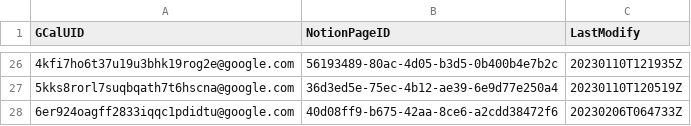
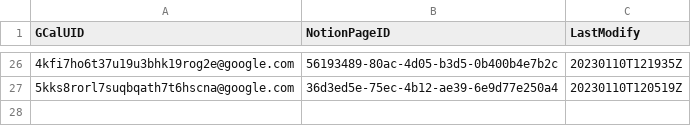
Before and after one commit to minhung1126/GCal-to-Notion, a CSV file: history.csv, drawn as a sheet; only a part is shown, gaps mark what is left out.

```diff
--- a/history.csv
+++ b/history.csv
@@ -27,2 +27 @@ GCalUID,NotionPageID,LastModify
 5kks8rorl7suqbqath7t6hscna@google.com,36d3ed5e-75ec-4b12-ae39-6e9d77e250a4,20230110T120519Z
-6er924oagff2833iqqc1pdidtu@google.com,40d08ff9-b675-42aa-8ce6-a2cdd38472f6,20230206T064733Z
```
Also changed, not shown: 1 other file.
